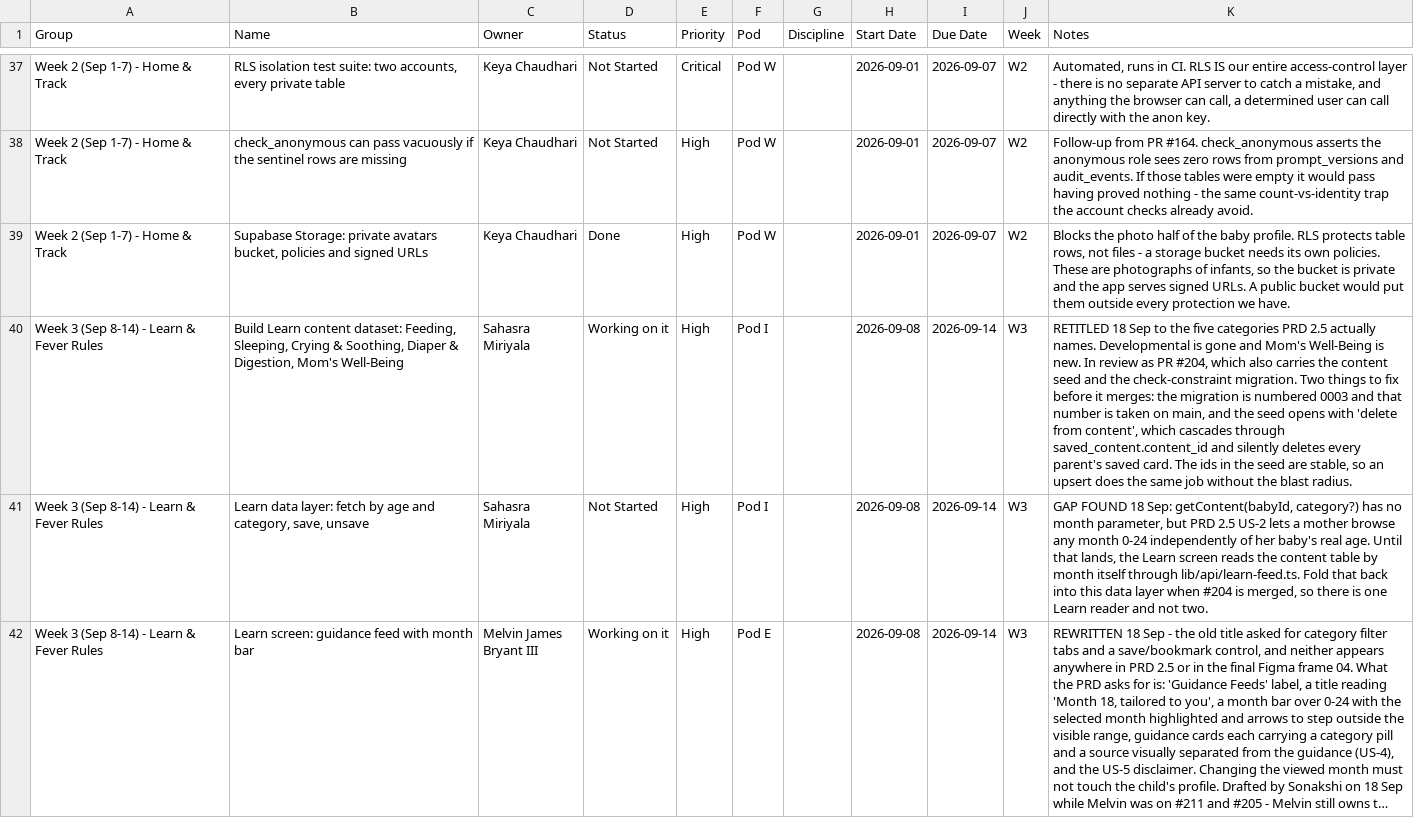
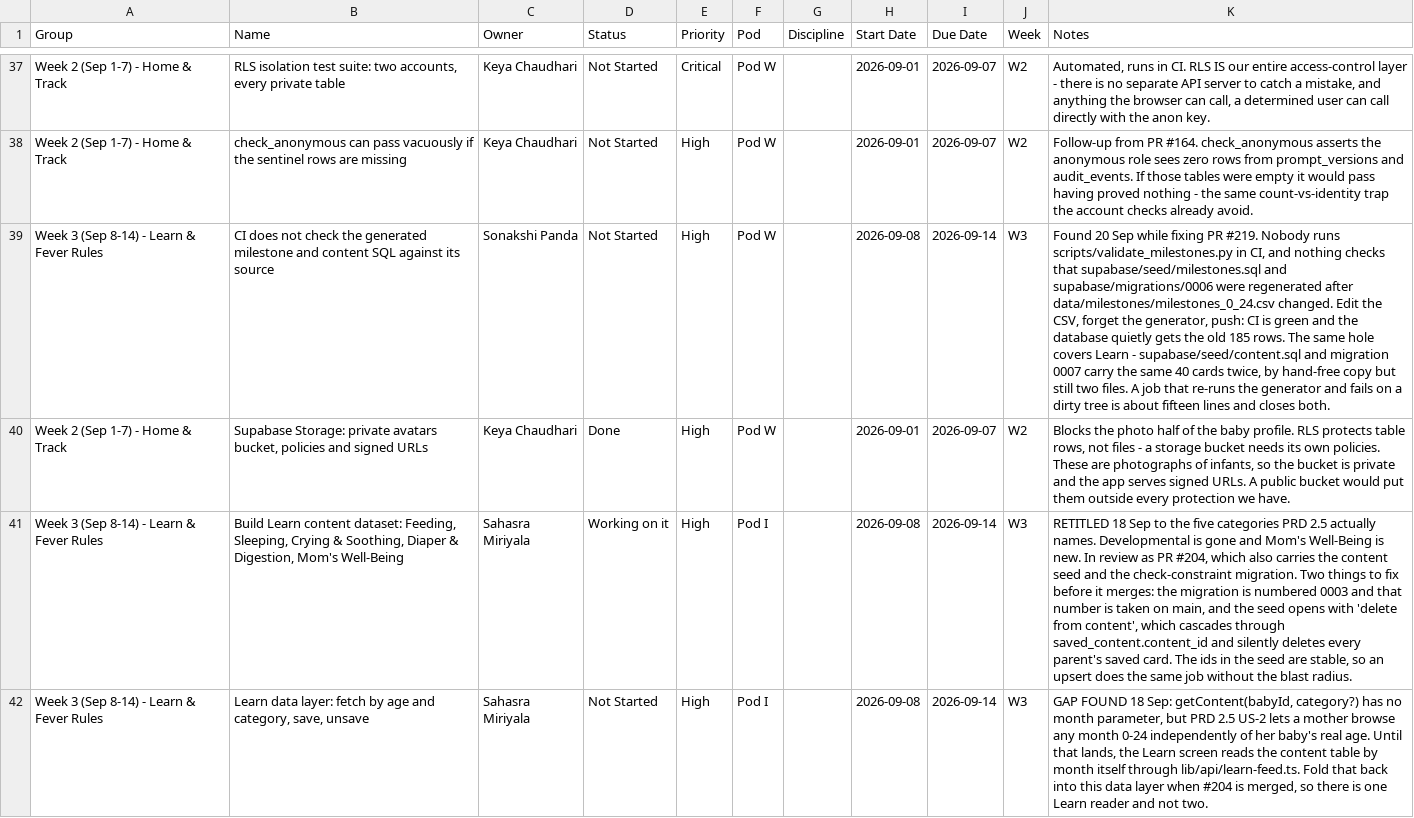
Before and after one commit to bumptobloom/bumptobloom, a CSV file: BumpToBloom-Monday-Import.csv, drawn as a sheet; only a part is shown, gaps mark what is left out; the shorter side is filled out with more unchanged rows; long unchanged cells end in …; the diff names each change by its address in the sheet, - before the commit and + after, or states it on an @@ line.

Commit message:
chore(board): mark seven merged tasks Done, commit the regenerated CSV
All seven are on main and were reading Not Started, including two Criticals
of Keya's - migration 0004 and the RLS isolation suite. The previous commit
changed the generator without committing its output, so the CSV Monday
imports did not have the new CI ticket row either.

```diff
--- a/BumpToBloom-Monday-Import.csv
+++ b/BumpToBloom-Monday-Import.csv
+row 39: Week 3 (Sep 8-14) - Learn & Fever Rules | CI does not check the generated milestone and content SQL against its source | Sonakshi Panda | Not Started | High | Pod W |  | 2026-09-08 | 2026-09-14 | W3 | Found 20 Sep while fixing PR #219. Nobody runs scripts/validate_milestones.py in CI, and nothing checks that supabase/seed/milestones.sql and supabase/migrations/0006 were regenerated after data/milestones/milestones_0_24.csv changed. Edit the CSV, forget the generator, push: CI is green and the database quietly gets the old 185 rows. The same hole covers Learn - supabase/seed/content.sql and migration 0007 carry the same 40 cards twice, by hand-free copy but still two files. A job that re-runs the generator and fails on a dirty tree is about fifteen lines and closes both.
```
